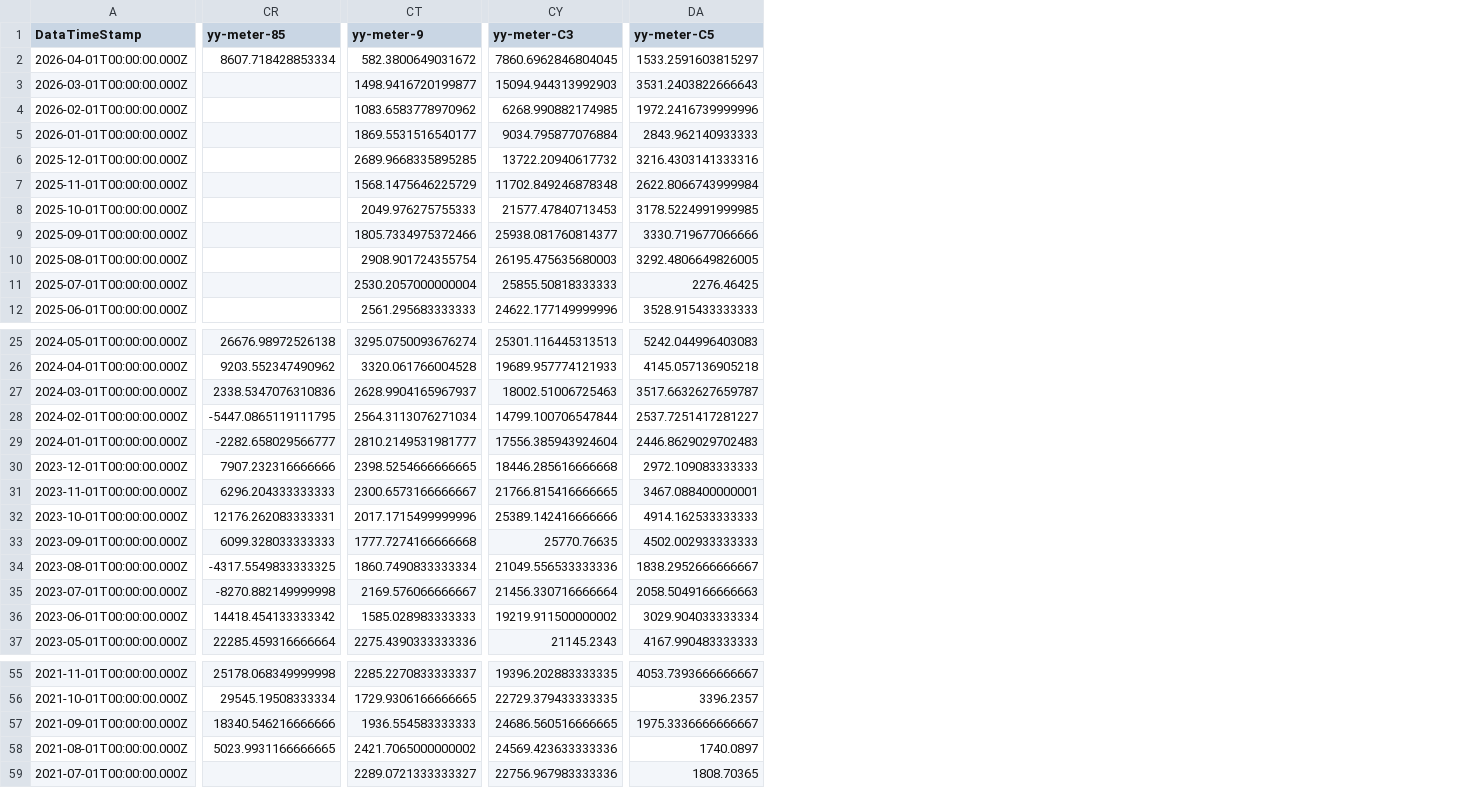
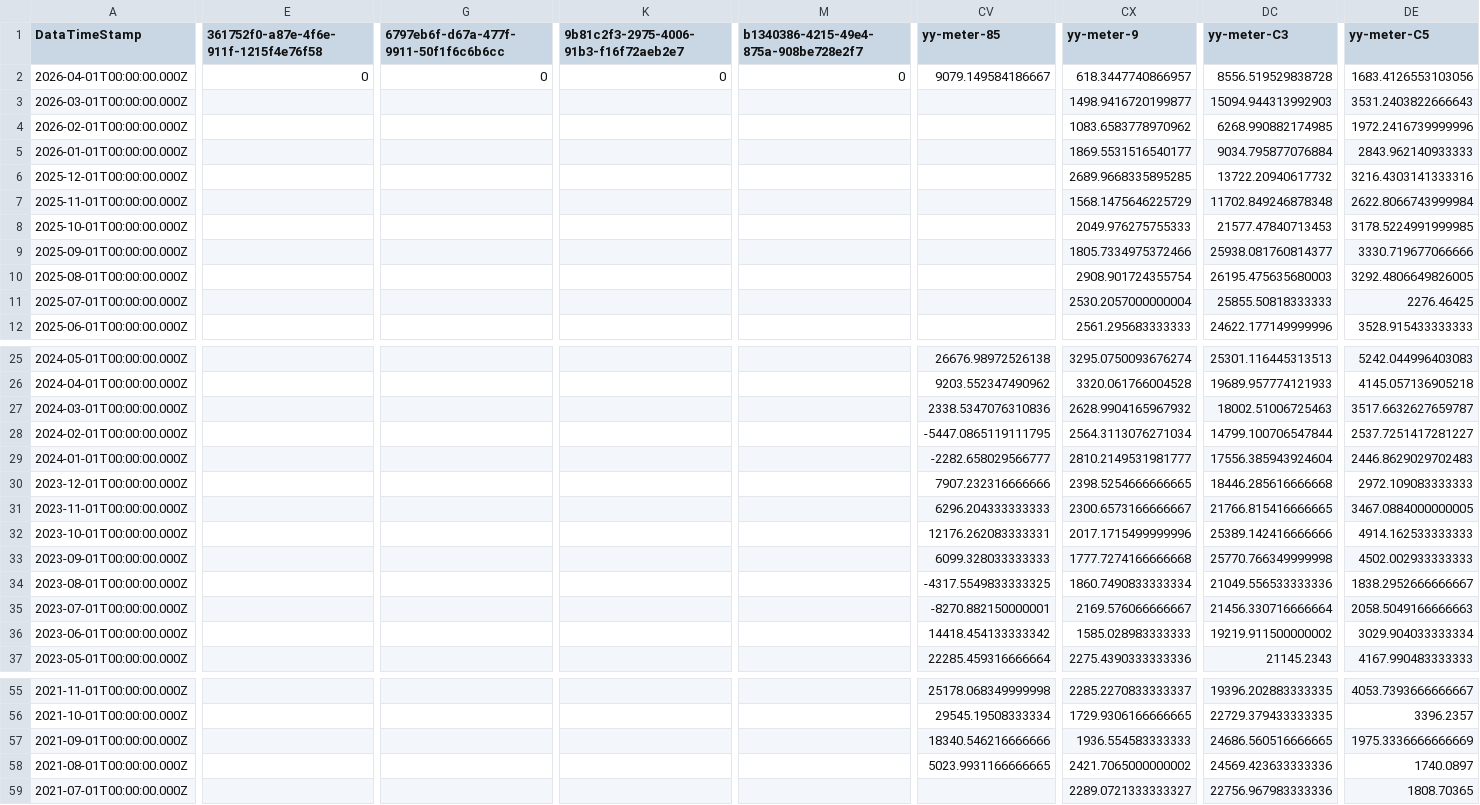
Before and after one commit to homesin/pwr, a CSV file: output.csv, drawn as a sheet; only a part is shown, gaps mark what is left out; addresses are those after the commit; the diff covers the shown part only; the diff names each change by its address in the sheet, - before the commit and + after, or states it on an @@ line.

Commit message:
202605010200

```diff
--- a/output.csv
+++ b/output.csv
+column E, rows 1-2: 361752f0-a87e-4f6e-911f-1215f4e76f58 | 0
+column G, rows 1-2: 6797eb6f-d67a-477f-9911-50f1f6c6b6cc | 0
+column K, rows 1-2: 9b81c2f3-2975-4006-91b3-f16f72aeb2e7 | 0
+column M, rows 1-2: b1340386-4215-49e4-875a-908be728e2f7 | 0
-CV2 (yy-meter-85): 8607.718428853334
+CV2 (yy-meter-85): 9079.149584186667
-CX2 (yy-meter-9): 582.3800649031672
+CX2 (yy-meter-9): 618.3447740866957
-DC2 (yy-meter-C3): 7860.6962846804045
+DC2 (yy-meter-C3): 8556.519529838728
-DE2 (yy-meter-C5): 1533.2591603815297
+DE2 (yy-meter-C5): 1683.4126553103056
-CX27 (yy-meter-9): 2628.9904165967937
+CX27 (yy-meter-9): 2628.9904165967932
-DE31 (yy-meter-C5): 3467.088400000001
+DE31 (yy-meter-C5): 3467.0884000000005
-DC33 (yy-meter-C3): 25770.76635
+DC33 (yy-meter-C3): 25770.766349999998
-CV35 (yy-meter-85): -8270.882149999998
+CV35 (yy-meter-85): -8270.882150000001
-DE57 (yy-meter-C5): 1975.3336666666667
+DE57 (yy-meter-C5): 1975.3336666666669
```
Also changed, not shown: 98 edited cells elsewhere in this file.
